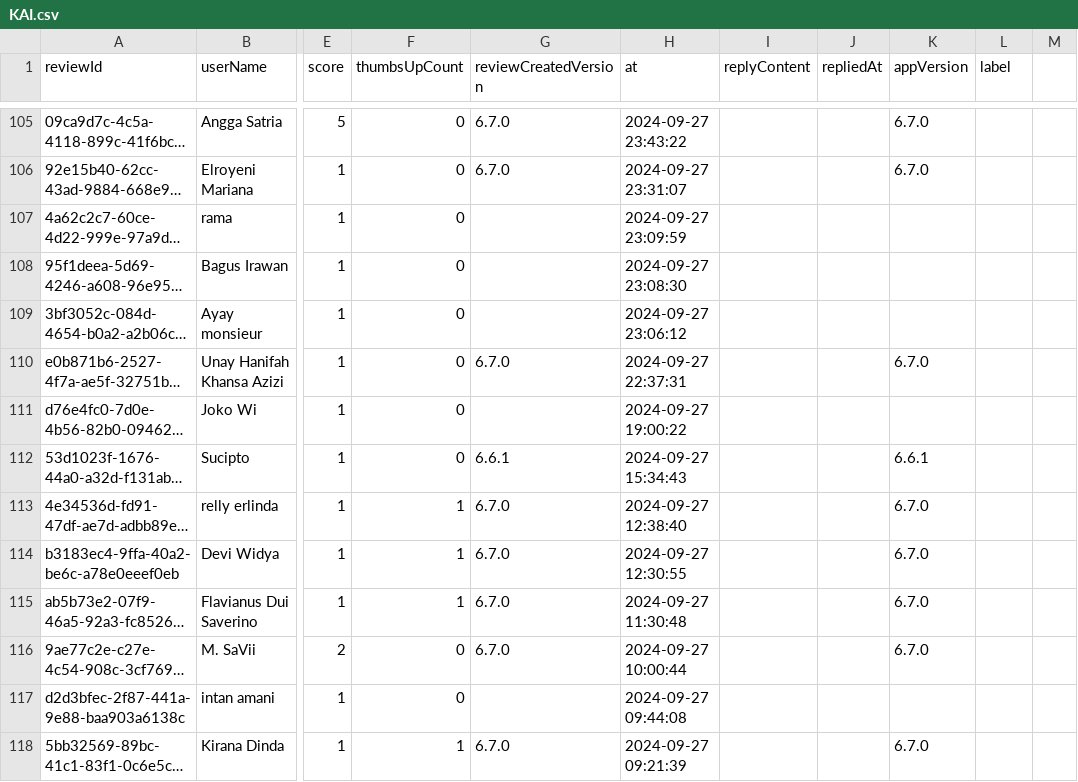
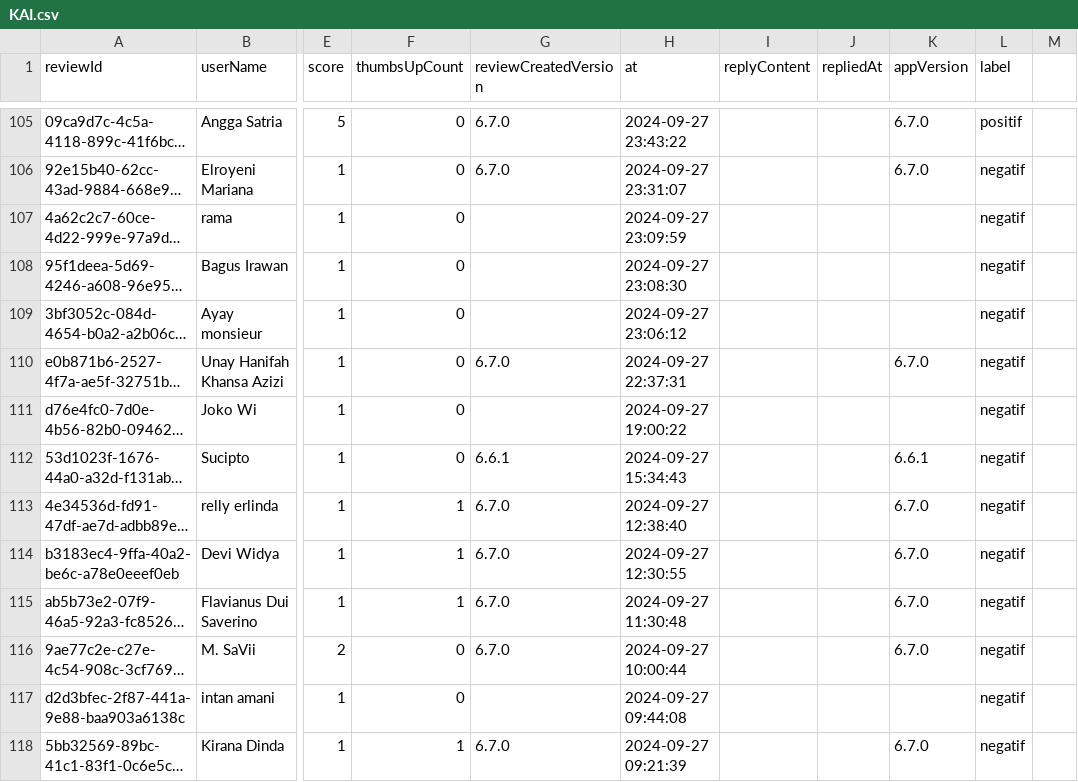
Before and after one commit to DeviDuwiSusanti/dataset, a CSV file: KAI.csv, drawn as a sheet; only a part is shown, gaps mark what is left out; long unchanged cells end in …; the diff covers the shown part only; the diff names each change by its address in the sheet, - before the commit and + after, or states it on an @@ line.

```diff
--- a/KAI.csv
+++ b/KAI.csv
-L105 (label): (empty)
+L105 (label): positif
-L106:L118 (label): (empty)
+L106:L118 (label): negatif
```
Also changed, not shown: 97 edited cells elsewhere in this file.
